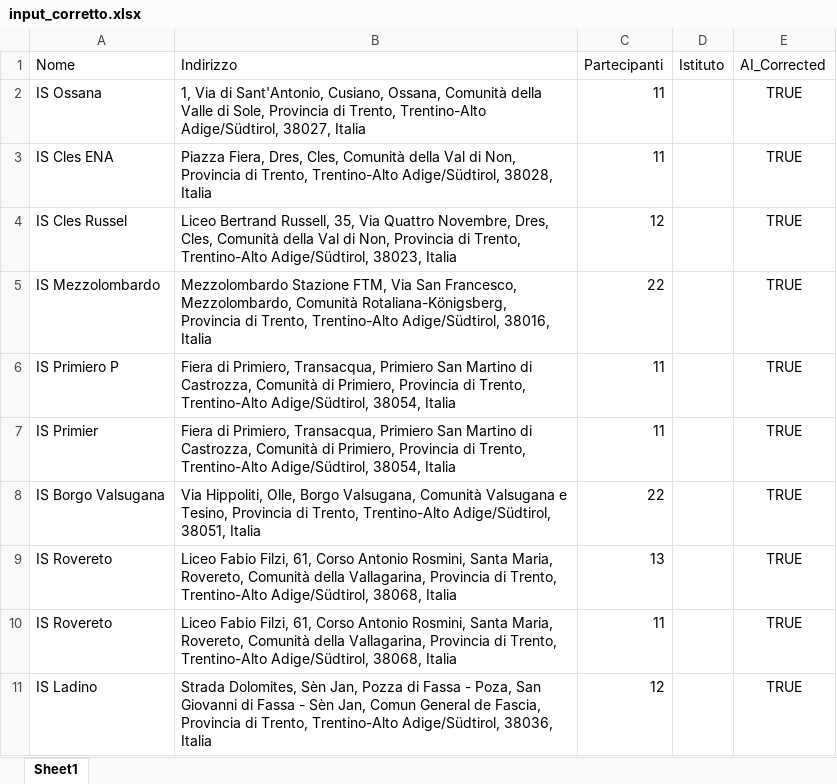
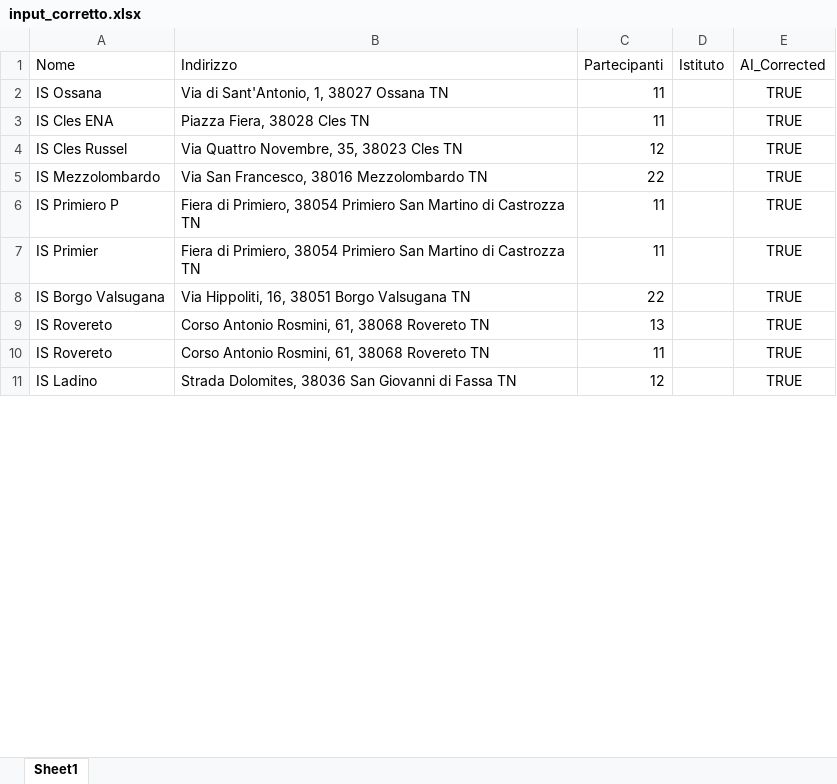
Before and after one commit to aledevv/transporter, an Excel workbook: uploads/input_corretto.xlsx, sheet Sheet1, drawn as a sheet; only a part is shown; values as stored, in another font and other column widths than the file's, no borders; the diff covers the shown part only; the diff names each change by its address in the sheet, - before the commit and + after, or states it on an @@ line.

```diff
--- a/uploads/input_corretto.xlsx (sheet Sheet1)
+++ b/uploads/input_corretto.xlsx (sheet Sheet1)
-B2 (Indirizzo): 1, Via di Sant'Antonio, Cusiano, Ossana, Comunità della Valle di Sole, Provincia di Trento, Trentino-Alto Adige/Südtirol, 38027, Italia
+B2 (Indirizzo): Via di Sant'Antonio, 1, 38027 Ossana TN
-B3 (Indirizzo): Piazza Fiera, Dres, Cles, Comunità della Val di Non, Provincia di Trento, Trentino-Alto Adige/Südtirol, 38028, Italia
+B3 (Indirizzo): Piazza Fiera, 38028 Cles TN
-B4 (Indirizzo): Liceo Bertrand Russell, 35, Via Quattro Novembre, Dres, Cles, Comunità della Val di Non, Provincia di Trento, Trentino-Alto Adige/Südtirol, 38023, Italia
+B4 (Indirizzo): Via Quattro Novembre, 35, 38023 Cles TN
-B5 (Indirizzo): Mezzolombardo Stazione FTM, Via San Francesco, Mezzolombardo, Comunità Rotaliana-Königsberg, Provincia di Trento, Trentino-Alto Adige/Südtirol, 38016, Italia
+B5 (Indirizzo): Via San Francesco, 38016 Mezzolombardo TN
-B6:B7 (Indirizzo): …di Primiero, Transacqua, Primiero San Martino di Castrozza, Comunità di Primiero, Provincia di Trento, Trentino-Alto Adige/Südtirol, 38054, Italia
+B6:B7 (Indirizzo): …di Primiero, 38054 Primiero San Martino di Castrozza TN
-B8 (Indirizzo): Via Hippoliti, Olle, Borgo Valsugana, Comunità Valsugana e Tesino, Provincia di Trento, Trentino-Alto Adige/Südtirol, 38051, Italia
+B8 (Indirizzo): Via Hippoliti, 16, 38051 Borgo Valsugana TN
-B9:B10 (Indirizzo): Liceo Fabio Filzi, 61, Corso Antonio Rosmini, Santa Maria, Rovereto, Comunità della Vallagarina, Provincia di Trento, Trentino-Alto Adige/Südtirol, 38068, Italia
+B9:B10 (Indirizzo): Corso Antonio Rosmini, 61, 38068 Rovereto TN
-B11 (Indirizzo): Strada Dolomites, Sèn Jan, Pozza di Fassa - Poza, San Giovanni di Fassa - Sèn Jan, Comun General de Fascia, Provincia di Trento, Trentino-Alto Adige/Südtirol, 38036, Italia
+B11 (Indirizzo): Strada Dolomites, 38036 San Giovanni di Fassa TN
```
Also changed, not shown: 10 edited cells elsewhere in this sheet, 4 other files.
